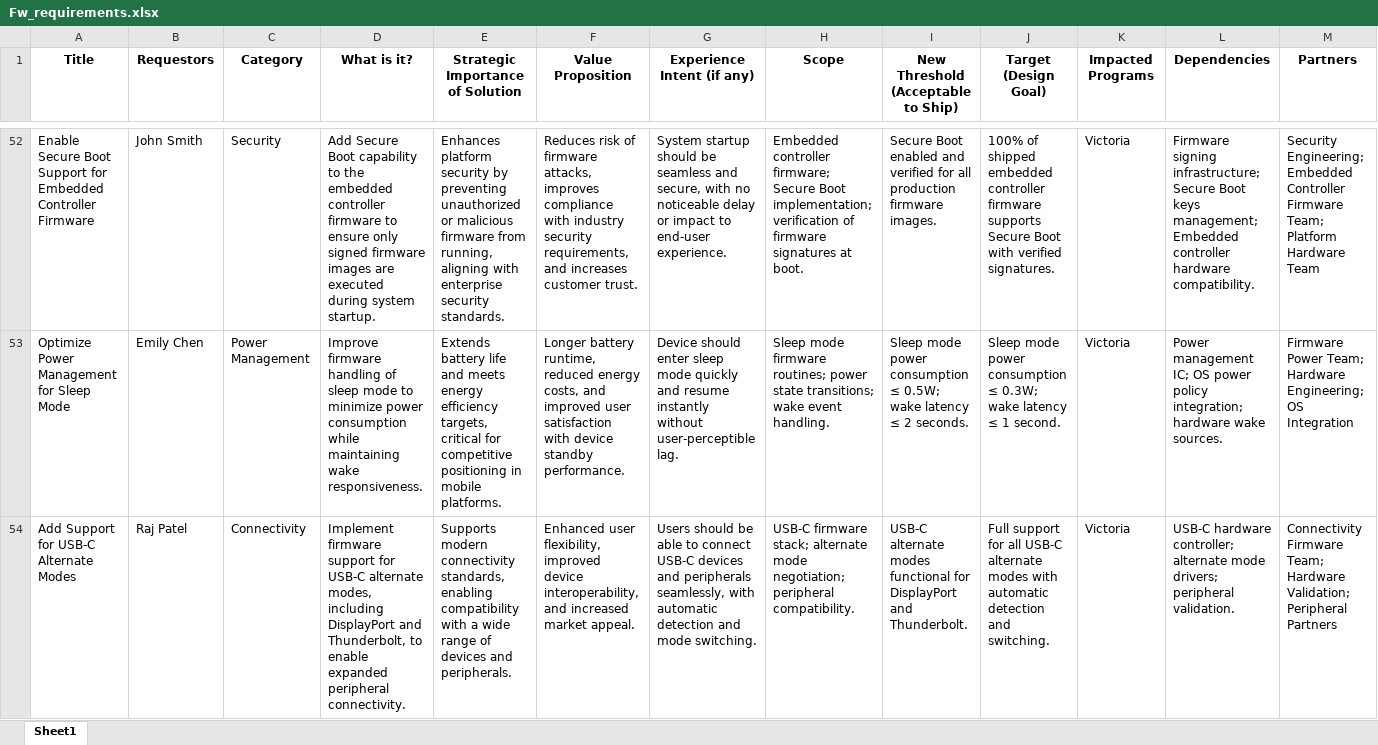
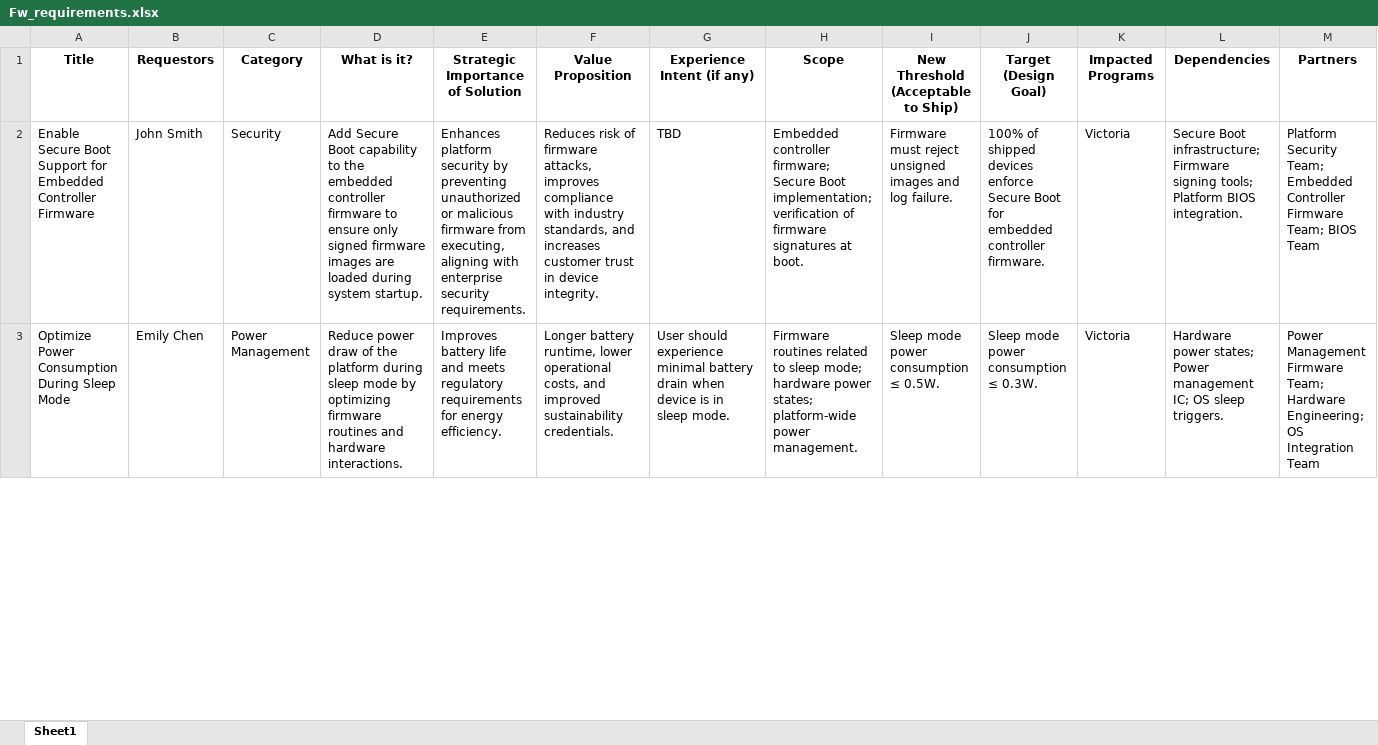
Before and after one commit to vijayasaradhi95/AAVA-HPPRINT, an Excel workbook: jira/Fw_requirements.xlsx, sheet Sheet1, drawn as a sheet; only a part is shown, gaps mark what is left out; values as stored, in another font and other column widths than the file's, no borders; removed rows and columns are numbered as before the commit, all else as after; rows hold the shown columns only; the diff covers the shown part only; the diff names each change by its address in the sheet, - before the commit and + after, or states it on an @@ line.

Commit message:
Update jira/Fw_requirements.xlsx

```diff
--- a/jira/Fw_requirements.xlsx (sheet Sheet1)
+++ b/jira/Fw_requirements.xlsx (sheet Sheet1)
-D2 (What is it?): …images are executed during system…
+D2 (What is it?): …images are loaded during system…
-E2 (Strategic Importance of Solution): …firmware from running, aligning with enterprise security standards.
+E2 (Strategic Importance of Solution): …firmware from executing, aligning with enterprise security requirements.
-F2 (Value Proposition): …with industry security requirements, and increases customer trust.
+F2 (Value Proposition): …with industry standards, and increases customer trust in device integrity.
-G2 (Experience Intent (if any)): System startup should be seamless and secure, with no noticeable delay or impact to end-user experience.
+G2 (Experience Intent (if any)): TBD
-I2: Secure Boot enabled and verified for all production firmware images.
+I2: Firmware must reject unsigned images and log failure.
-J2 (Target (Design Goal)): …of shipped embedded controller firmware supports Secure Boot with verified signatures.
+J2 (Target (Design Goal)): …of shipped devices enforce Secure Boot for embedded controller firmware.
-L2 (Dependencies): Firmware signing infrastructure; Secure Boot keys management; Embedded controller hardware compatibility.
+L2 (Dependencies): Secure Boot infrastructure; Firmware signing tools; Platform BIOS integration.
-M2 (Partners): Security Engineering; Embedded Controller Firmware Team; Platform Hardware Team
+M2 (Partners): Platform Security Team; Embedded Controller Firmware Team; BIOS Team
-A3 (Title): Optimize Power Management for Sleep Mode
+A3 (Title): Optimize Power Consumption During Sleep Mode
-D3 (What is it?): Improve firmware handling of sleep mode to minimize power consumption while maintaining wake responsiveness.
+D3 (What is it?): Reduce power draw of the platform during sleep mode by optimizing firmware routines and hardware interactions.
-E3 (Strategic Importance of Solution): Extends battery life and meets energy efficiency targets, critical for competitive positioning in mobile platforms.
+E3 (Strategic Importance of Solution): Improves battery life and meets regulatory requirements for energy efficiency.
-F3 (Value Proposition): …battery runtime, reduced energy costs, and improved user satisfaction with device standby performance.
+F3 (Value Proposition): …battery runtime, lower operational costs, and improved sustainability credentials.
-G3 (Experience Intent (if any)): Device should enter sleep mode quickly and resume instantly without user-perceptible lag.
+G3 (Experience Intent (if any)): User should experience minimal battery drain when device is in sleep mode.
-H3 (Scope): Sleep mode firmware routines; power state transitions; wake event handling.
+H3 (Scope): Firmware routines related to sleep mode; hardware power states; platform-wide power management.
-I3: …consumption ≤ 0.5W; wake latency ≤ 2 seconds.
+I3: …consumption ≤ 0.5W.
-J3 (Target (Design Goal)): …consumption ≤ 0.3W; wake latency ≤ 1 second.
+J3 (Target (Design Goal)): …consumption ≤ 0.3W.
-L3 (Dependencies): Power management IC; OS power policy integration; hardware wake sources.
+L3 (Dependencies): Hardware power states; Power management IC; OS sleep triggers.
-M3 (Partners): Firmware Power Team; Hardware Engineering; OS Integration
+M3 (Partners): Power Management Firmware Team; Hardware Engineering; OS Integration Team
-row 54: Add Support for USB-C Alternate Modes | Raj Patel | Connectivity | Implement firmware support for USB-C alternate modes, including DisplayPort and Thunderbolt, to enable expanded peripheral connectivity. | Supports modern connectivity standards, enabling compatibility with a wide range of devices and peripherals. | Enhanced user flexibility, improved device interoperability, and increased market appeal. | Users should be able to connect USB-C devices and peripherals seamlessly, with automatic detection and mode switching. | USB-C firmware stack; alternate mode negotiation; peripheral compatibility. | USB-C alternate modes functional for DisplayPort and Thunderbolt. | Full support for all USB-C alternate modes with automatic detection and switching. | Victoria | USB-C hardware controller; alternate mode drivers; peripheral validation. | Connectivity Firmware Team; Hardware Validation; Peripheral Partners
```
Also changed, not shown: 58 removed rows and 14 edited cells elsewhere in this sheet.
